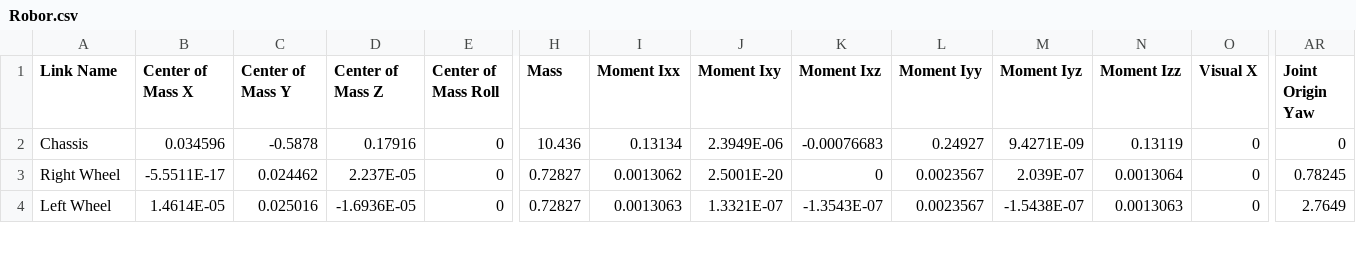
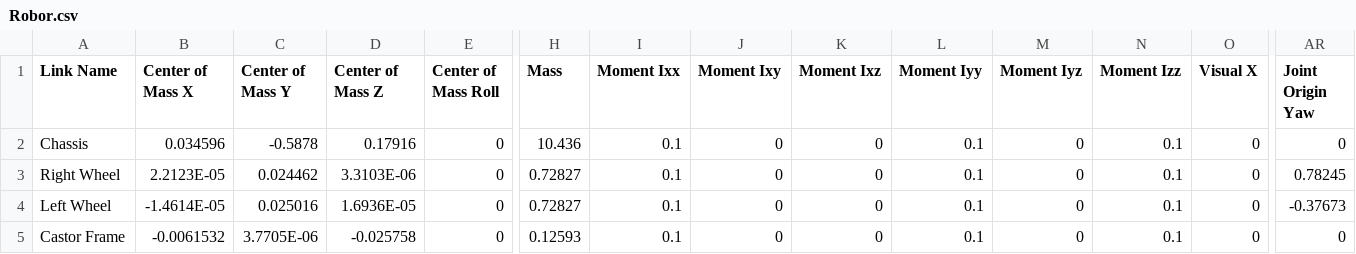
Before and after one commit to iskalasrinivas/ModBot, a CSV file: urdf/Robor.csv, drawn as a sheet; only a part is shown, gaps mark what is left out; rows hold the shown columns only; the diff covers the shown part only; the diff names each change by its address in the sheet, - before the commit and + after, or states it on an @@ line.

Commit message:
updated model urdf with gazebo plugin.

```diff
--- a/urdf/Robor.csv
+++ b/urdf/Robor.csv
-I2 (Moment Ixx): 0.13134
+I2 (Moment Ixx): 0.1
-J2 (Moment Ixy): 2.3949E-06
+J2 (Moment Ixy): 0
-K2 (Moment Ixz): -0.00076683
+K2 (Moment Ixz): 0
-L2 (Moment Iyy): 0.24927
+L2 (Moment Iyy): 0.1
-M2 (Moment Iyz): 9.4271E-09
+M2 (Moment Iyz): 0
-N2 (Moment Izz): 0.13119
+N2 (Moment Izz): 0.1
-B3 (Center of Mass X): -5.5511E-17
+B3 (Center of Mass X): 2.2123E-05
-D3 (Center of Mass Z): 2.237E-05
+D3 (Center of Mass Z): 3.3103E-06
-I3 (Moment Ixx): 0.0013062
+I3 (Moment Ixx): 0.1
-J3 (Moment Ixy): 2.5001E-20
+J3 (Moment Ixy): 0
-L3:L4 (Moment Iyy): 0.0023567
+L3:L4 (Moment Iyy): 0.1
-M3 (Moment Iyz): 2.039E-07
+M3 (Moment Iyz): 0
-N3 (Moment Izz): 0.0013064
+N3 (Moment Izz): 0.1
-B4 (Center of Mass X): 1.4614E-05
+B4 (Center of Mass X): -1.4614E-05
-D4 (Center of Mass Z): -1.6936E-05
+D4 (Center of Mass Z): 1.6936E-05
-I4 (Moment Ixx): 0.0013063
+I4 (Moment Ixx): 0.1
-J4 (Moment Ixy): 1.3321E-07
+J4 (Moment Ixy): 0
-K4 (Moment Ixz): -1.3543E-07
+K4 (Moment Ixz): 0
-M4 (Moment Iyz): -1.5438E-07
+M4 (Moment Iyz): 0
-N4 (Moment Izz): 0.0013063
+N4 (Moment Izz): 0.1
-AR4 (Joint Origin Yaw): 2.7649
+AR4 (Joint Origin Yaw): -0.37673
+row 5: Castor Frame | -0.0061532 | 3.7705E-06 | -0.025758 | 0 | 0.12593 | 0.1 | 0 | 0 | 0.1 | 0 | 0.1 | 0 | 0
```
Also changed, not shown: 29 edited cells elsewhere in this file, 10 other files.
